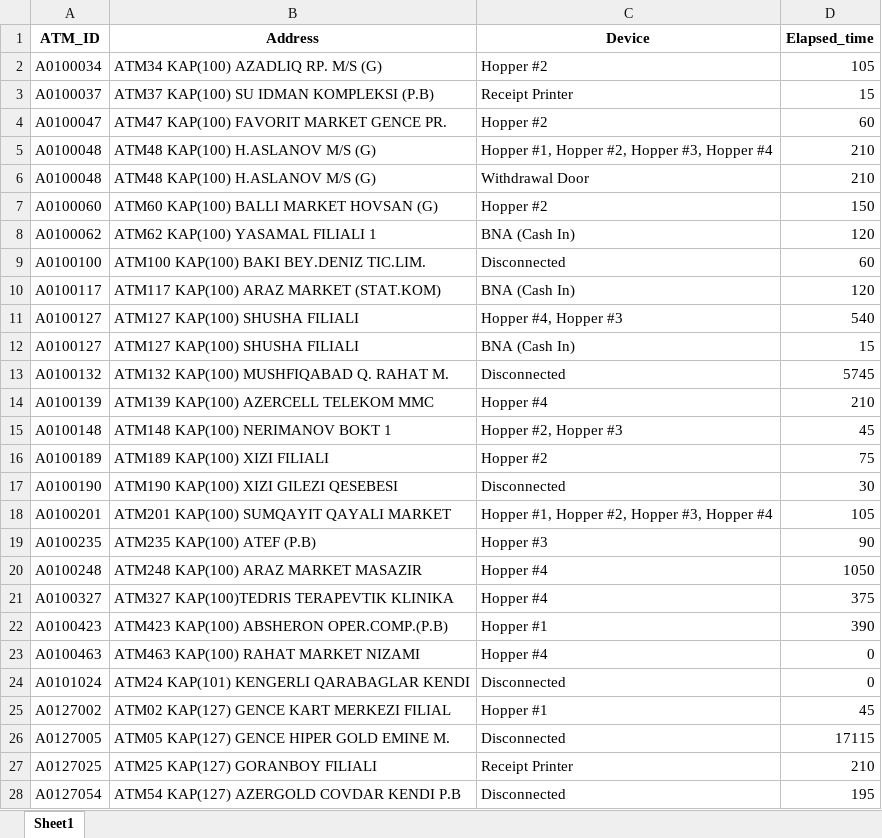
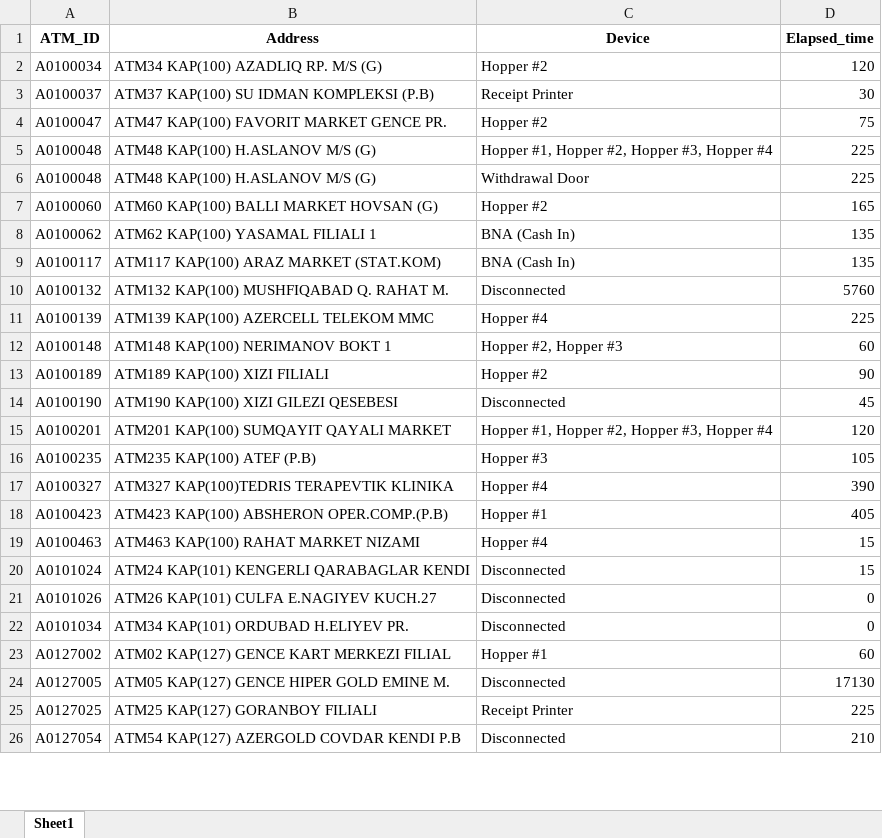
Before and after one commit to kbturgut090/fimi, an Excel workbook: last_down.xlsx, sheet Sheet1, drawn as a sheet; only a part is shown; values as stored, in another font and other column widths than the file's, no borders; removed rows and columns are numbered as before the commit, all else as after; the diff covers the shown part only; the diff names each change by its address in the sheet, - before the commit and + after, or states it on an @@ line.

Commit message:
all

```diff
--- a/last_down.xlsx (sheet Sheet1)
+++ b/last_down.xlsx (sheet Sheet1)
-D2 (Elapsed_time): 105
+D2 (Elapsed_time): 120
-D3 (Elapsed_time): 15
+D3 (Elapsed_time): 30
-D4 (Elapsed_time): 60
+D4 (Elapsed_time): 75
-D5:D6 (Elapsed_time): 210
+D5:D6 (Elapsed_time): 225
-D7 (Elapsed_time): 150
+D7 (Elapsed_time): 165
-D8 (Elapsed_time): 120
+D8 (Elapsed_time): 135
-row 9: A0100100 | ATM100 KAP(100) BAKI BEY.DENIZ TIC.LIM. | Disconnected | 60
-D9 (Elapsed_time): 120
+D9 (Elapsed_time): 135
-row 11: A0100127 | ATM127 KAP(100) SHUSHA FILIALI | Hopper #4, Hopper #3 | 540
-row 12: A0100127 | ATM127 KAP(100) SHUSHA FILIALI | BNA (Cash In) | 15
-D10 (Elapsed_time): 5745
+D10 (Elapsed_time): 5760
-D11 (Elapsed_time): 210
+D11 (Elapsed_time): 225
-D12 (Elapsed_time): 45
+D12 (Elapsed_time): 60
-D13 (Elapsed_time): 75
+D13 (Elapsed_time): 90
-D14 (Elapsed_time): 30
+D14 (Elapsed_time): 45
-D15 (Elapsed_time): 105
+D15 (Elapsed_time): 120
-D16 (Elapsed_time): 90
+D16 (Elapsed_time): 105
-row 20: A0100248 | ATM248 KAP(100) ARAZ MARKET MASAZIR | Hopper #4 | 1050
-D17 (Elapsed_time): 375
+D17 (Elapsed_time): 390
-D18 (Elapsed_time): 390
+D18 (Elapsed_time): 405
-D19:D20 (Elapsed_time): 0
+D19:D20 (Elapsed_time): 15
+row 21: A0101026 | ATM26 KAP(101) CULFA E.NAGIYEV KUCH.27 | Disconnected | 0
+row 22: A0101034 | ATM34 KAP(101) ORDUBAD H.ELIYEV PR. | Disconnected | 0
-D23 (Elapsed_time): 45
+D23 (Elapsed_time): 60
-D24 (Elapsed_time): 17115
+D24 (Elapsed_time): 17130
-D25 (Elapsed_time): 210
+D25 (Elapsed_time): 225
-D26 (Elapsed_time): 195
+D26 (Elapsed_time): 210
```
Also changed, not shown: 3 added rows, 1 removed row and 11 edited cells elsewhere in this sheet.
